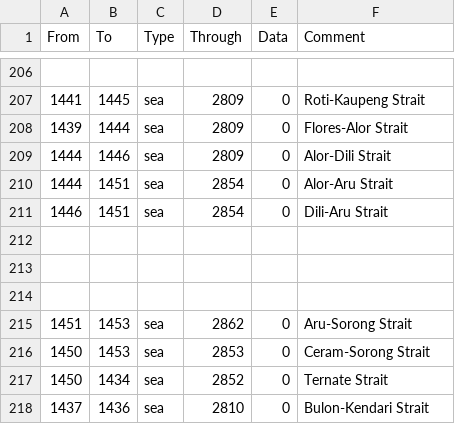
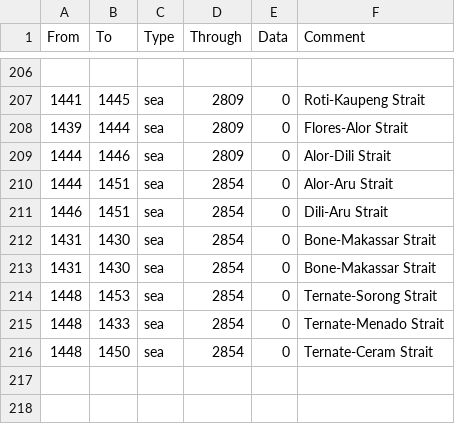
Before and after one commit to Proxysseia/The-many-Seas, a CSV file: map/adjacencies.csv, drawn as a sheet; only a part is shown, gaps mark what is left out; the shorter side is filled out with more unchanged rows.

```diff
--- a/map/adjacencies.csv
+++ b/map/adjacencies.csv
@@ -211,2 +211,7 @@ From;To;Type;Through;Data;Comment
 1446;1451;sea;2854;0;Dili-Aru Strait
+1431;1430;sea;2854;0;Bone-Makassar Strait
+1431;1430;sea;2854;0;Bone-Makassar Strait
+1448;1453;sea;2854;0;Ternate-Sorong Strait
+1448;1433;sea;2854;0;Ternate-Menado Strait
+1448;1450;sea;2854;0;Ternate-Ceram Strait
 ;;;;;
```
Also changed, not shown: 9 other files.
